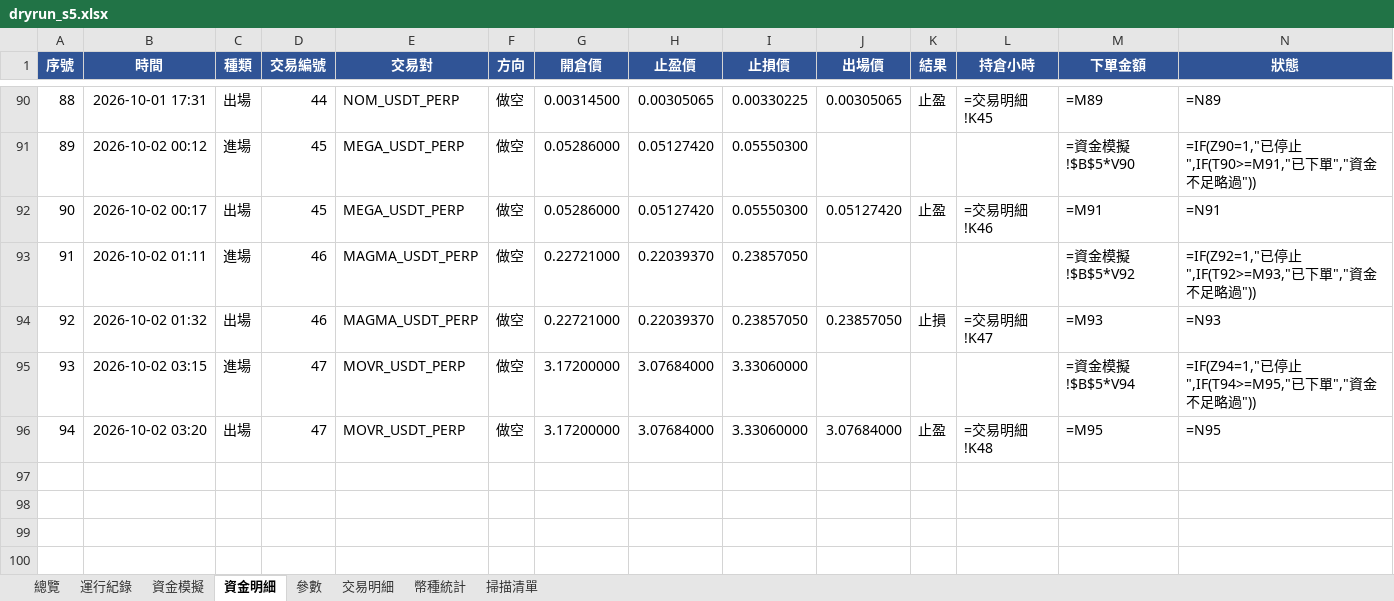
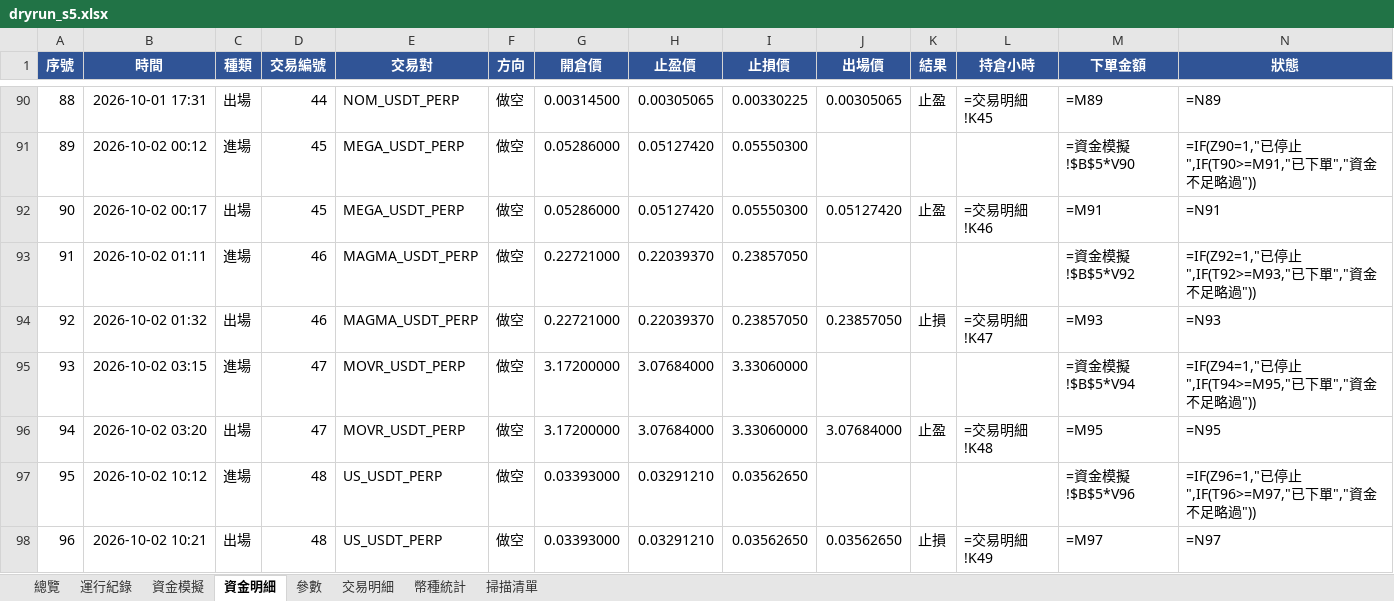
Before and after one commit to timzen43210/Crypto_Trader, an Excel workbook: output/dryrun_s5.xlsx, sheet 資金明細, drawn as a sheet; only a part is shown, gaps mark what is left out; values as stored, in another font and other column widths than the file's, no borders; formulas without a stored value are shown as written; conditional formats not drawn; rows hold the shown columns only; the diff names each change by its address in the sheet, - before the commit and + after, or states it on an @@ line.

```diff
--- a/output/dryrun_s5.xlsx (sheet 資金明細)
+++ b/output/dryrun_s5.xlsx (sheet 資金明細)
+row 97: 95 | 2026-10-02 10:12 | 進場 | 48 | US_USDT_PERP | 做空 | 0.03393000 | 0.03291210 | 0.03562650 |  |  |  | =資金模擬!$B$5*V96 | =IF(Z96=1,"已停止",IF(T96>=M97,"已下單","資金不足略過"))
+row 98: 96 | 2026-10-02 10:21 | 出場 | 48 | US_USDT_PERP | 做空 | 0.03393000 | 0.03291210 | 0.03562650 | 0.03562650 | 止損 | =交易明細!K49 | =M97 | =N97
```
Also changed, not shown: sheet 幣種統計, sheet 總覽, sheet 交易明細, sheet 資金模擬, sheet 運行紀錄, sheet 參數, charts or pictures, output/dryrun_rev.xlsx, output/dryrun_rev_wide.xlsx, 5 other files.
